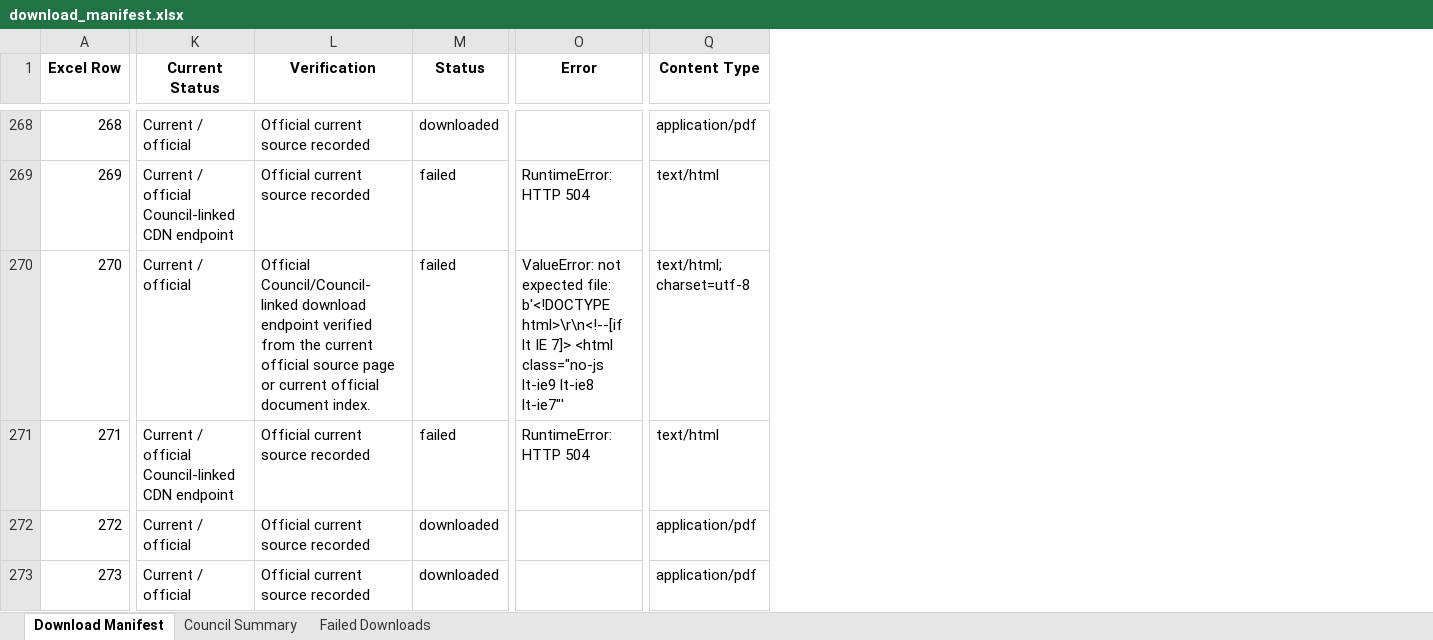
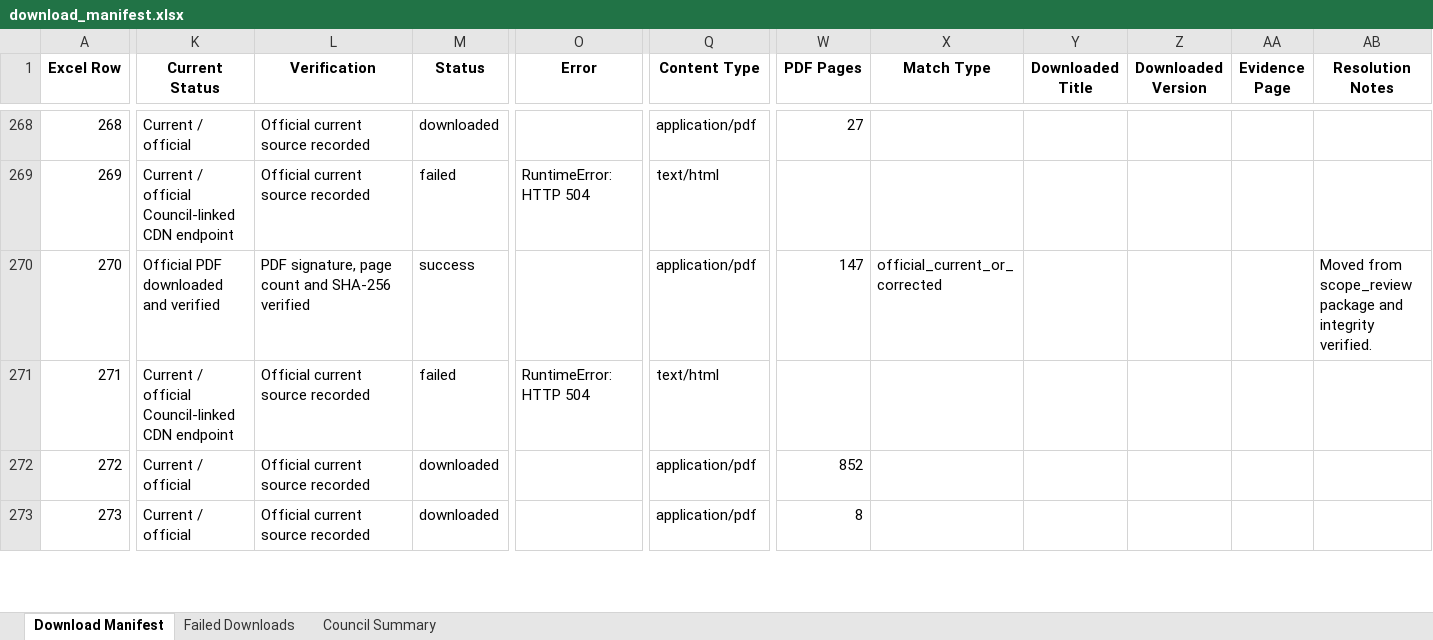
Before and after one commit to SSSKino/Misgendered-2026-FAIML, an Excel workbook: download_manifest.xlsx, sheet Download Manifest, drawn as a sheet; only a part is shown, gaps mark what is left out; values as stored, in another font and other column widths than the file's, no borders; the diff covers the shown part only; the diff names each change by its address in the sheet, - before the commit and + after, or states it on an @@ line.

```diff
--- a/download_manifest.xlsx (sheet Download Manifest)
+++ b/download_manifest.xlsx (sheet Download Manifest)
@@ sheet tab order changed: Download Manifest | Failed Downloads | Council Summary @@
+column W (PDF Pages), rows 268-273: 27 |  | 147 |  | 852 | 8
+column X (Match Type), row 270: official_current_or_corrected
+column Y (Downloaded Title), empty
+column Z (Downloaded Version), empty
+column AA (Evidence Page), empty
+column AB (Resolution Notes), row 270: Moved from scope_review package and integrity verified.
-K270 (Current Status): Current / official
+K270 (Current Status): Official PDF downloaded and verified
-L270 (Verification): Official Council/Council-linked download endpoint verified from the current official source page or current official document index.
+L270 (Verification): PDF signature, page count and SHA-256 verified
-M270 (Status): failed
+M270 (Status): success
-O270 (Error): ValueError: not expected file: b'<!DOCTYPE html>\r\n<!--[if lt IE 7]> <html class="no-js lt-ie9 lt-ie8 lt-ie7"'
+O270 (Error): (empty)
-Q270 (Content Type): text/html; charset=utf-8
+Q270 (Content Type): application/pdf
```
Also changed, not shown: 276 edited cells and cell formats elsewhere in this sheet, sheet Failed Downloads, sheet Council Summary, 30 other files.
